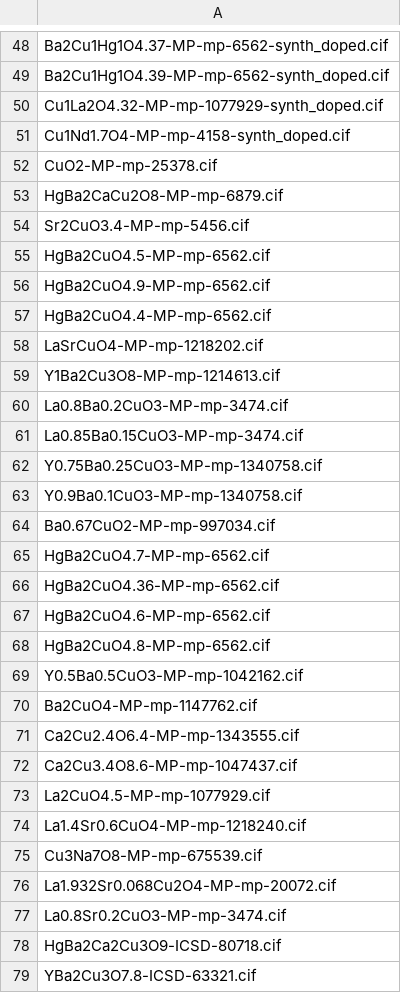
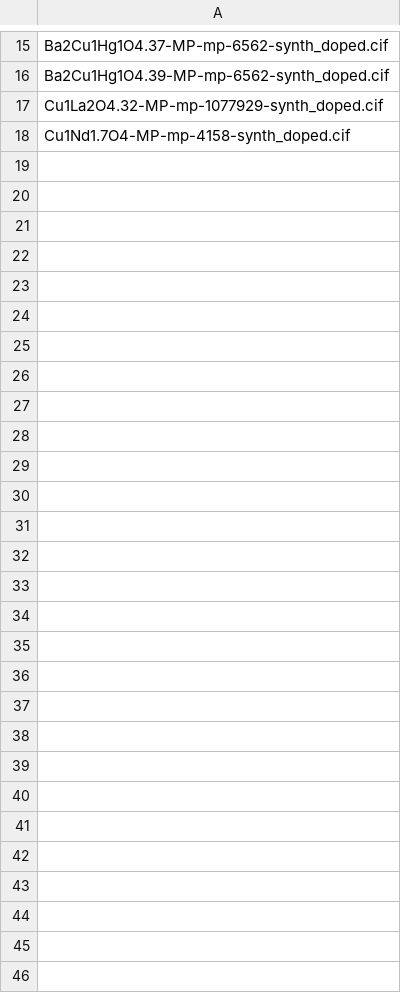
Before and after one commit to WyattBunstine/ML_SC_Project, a CSV file: docs/data_curation/exclude_charge_impossible.csv, drawn as a sheet; only a part is shown, gaps mark what is left out; the diff covers the shown part only; the diff names each change by its address in the sheet, - before the commit and + after, or states it on an @@ line.

```diff
--- a/docs/data_curation/exclude_charge_impossible.csv
+++ b/docs/data_curation/exclude_charge_impossible.csv
-row 52: CuO2-MP-mp-25378.cif
-row 53: HgBa2CaCu2O8-MP-mp-6879.cif
-row 54: Sr2CuO3.4-MP-mp-5456.cif
-row 55: HgBa2CuO4.5-MP-mp-6562.cif
-row 56: HgBa2CuO4.9-MP-mp-6562.cif
-row 57: HgBa2CuO4.4-MP-mp-6562.cif
-row 58: LaSrCuO4-MP-mp-1218202.cif
-row 59: Y1Ba2Cu3O8-MP-mp-1214613.cif
-row 60: La0.8Ba0.2CuO3-MP-mp-3474.cif
-row 61: La0.85Ba0.15CuO3-MP-mp-3474.cif
-row 62: Y0.75Ba0.25CuO3-MP-mp-1340758.cif
-row 63: Y0.9Ba0.1CuO3-MP-mp-1340758.cif
-row 64: Ba0.67CuO2-MP-mp-997034.cif
-row 65: HgBa2CuO4.7-MP-mp-6562.cif
-row 66: HgBa2CuO4.36-MP-mp-6562.cif
-row 67: HgBa2CuO4.6-MP-mp-6562.cif
-row 68: HgBa2CuO4.8-MP-mp-6562.cif
-row 69: Y0.5Ba0.5CuO3-MP-mp-1042162.cif
-row 70: Ba2CuO4-MP-mp-1147762.cif
-row 71: Ca2Cu2.4O6.4-MP-mp-1343555.cif
-row 72: Ca2Cu3.4O8.6-MP-mp-1047437.cif
-row 73: La2CuO4.5-MP-mp-1077929.cif
-row 74: La1.4Sr0.6CuO4-MP-mp-1218240.cif
-row 75: Cu3Na7O8-MP-mp-675539.cif
-row 76: La1.932Sr0.068Cu2O4-MP-mp-20072.cif
-row 77: La0.8Sr0.2CuO3-MP-mp-3474.cif
-row 78: HgBa2Ca2Cu3O9-ICSD-80718.cif
-row 79: YBa2Cu3O7.8-ICSD-63321.cif
```
Also changed, not shown: 33 removed rows elsewhere in this file, 2 other files.
